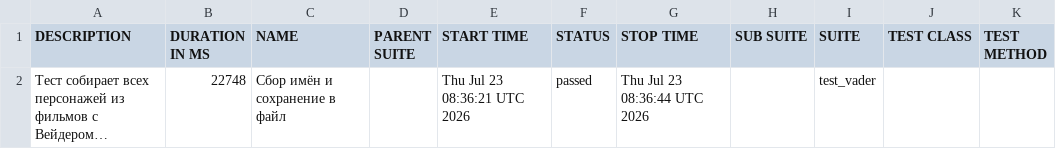
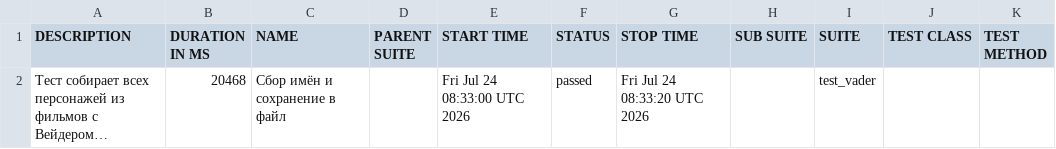
Before and after one commit to Nemets87/Star_Wars_Api_Alex_Smith, a CSV file: data/suites.csv, drawn as a sheet; long unchanged cells end in …; the diff names each change by its address in the sheet, - before the commit and + after, or states it on an @@ line.

```diff
--- a/data/suites.csv
+++ b/data/suites.csv
-B2 (DURATION IN MS): 22748
+B2 (DURATION IN MS): 20468
-E2 (START TIME): Thu Jul 23 08:36:21 UTC 2026
+E2 (START TIME): Fri Jul 24 08:33:00 UTC 2026
-G2 (STOP TIME): Thu Jul 23 08:36:44 UTC 2026
+G2 (STOP TIME): Fri Jul 24 08:33:20 UTC 2026
```
Also changed, not shown: 18 other files.
